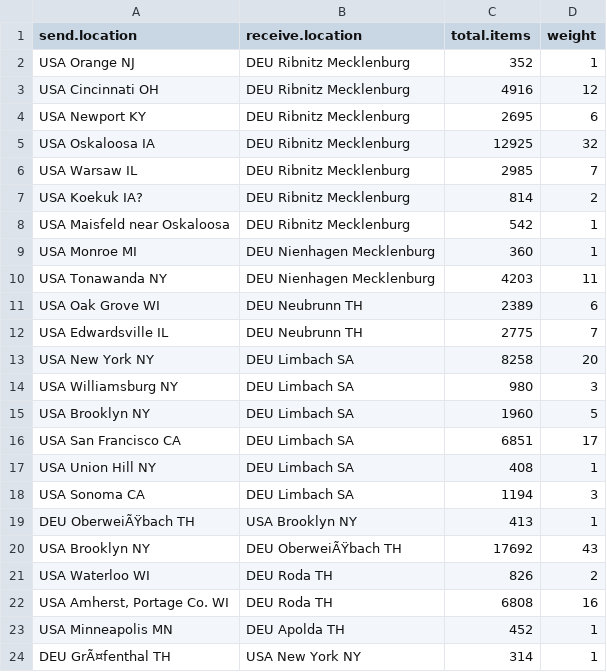
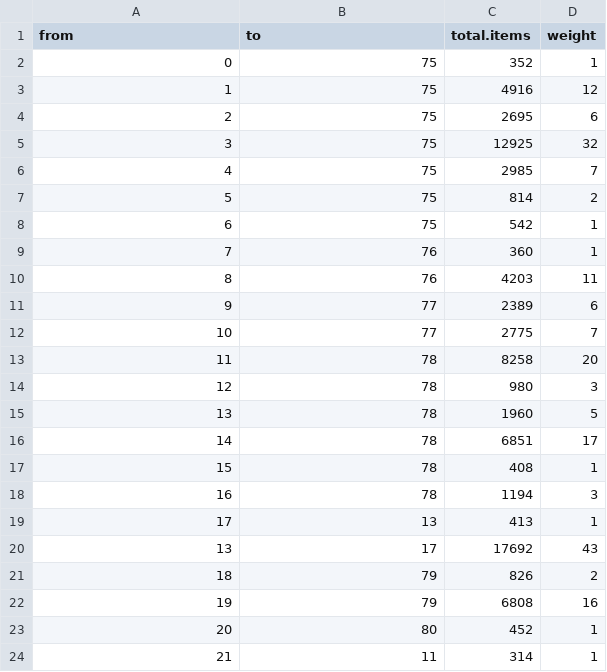
Before and after one commit to icimaciej/datasets, a CSV file: edges.csv, drawn as a sheet; only a part is shown; the diff covers the shown part only.

```diff
--- a/edges.csv
+++ b/edges.csv
@@ -1,24 +1,24 @@
-send.location,receive.location,total.items,weight
-USA Orange NJ,DEU Ribnitz Mecklenburg,352,1
-USA Cincinnati OH,DEU Ribnitz Mecklenburg,4916,12
-USA Newport KY,DEU Ribnitz Mecklenburg,2695,6
-USA Oskaloosa IA,DEU Ribnitz Mecklenburg,12925,32
-USA Warsaw IL,DEU Ribnitz Mecklenburg,2985,7
-USA Koekuk IA?,DEU Ribnitz Mecklenburg,814,2
-USA Maisfeld near Oskaloosa,DEU Ribnitz Mecklenburg,542,1
-USA Monroe MI,DEU Nienhagen Mecklenburg,360,1
-USA Tonawanda NY,DEU Nienhagen Mecklenburg,4203,11
-USA Oak Grove WI,DEU Neubrunn TH,2389,6
-USA Edwardsville IL,DEU Neubrunn TH,2775,7
-USA New York NY,DEU Limbach SA,8258,20
-USA Williamsburg NY,DEU Limbach SA,980,3
-USA Brooklyn NY,DEU Limbach SA,1960,5
-USA San Francisco CA,DEU Limbach SA,6851,17
-USA Union Hill NY,DEU Limbach SA,408,1
-USA Sonoma CA,DEU Limbach SA,1194,3
-DEU OberweiÃŸbach TH,USA Brooklyn NY,413,1
-USA Brooklyn NY,DEU OberweiÃŸbach TH,17692,43
-USA Waterloo WI,DEU Roda TH,826,2
-"USA Amherst, Portage Co. WI",DEU Roda TH,6808,16
-USA Minneapolis MN,DEU Apolda TH,452,1
-DEU GrÃ¤fenthal TH,USA New York NY,314,1
+from,to,total.items,weight
+0,75,352,1
+1,75,4916,12
+2,75,2695,6
+3,75,12925,32
+4,75,2985,7
+5,75,814,2
+6,75,542,1
+7,76,360,1
+8,76,4203,11
+9,77,2389,6
+10,77,2775,7
+11,78,8258,20
+12,78,980,3
+13,78,1960,5
+14,78,6851,17
+15,78,408,1
+16,78,1194,3
+17,13,413,1
+13,17,17692,43
+18,79,826,2
+19,79,6808,16
+20,80,452,1
+21,11,314,1
```
Also changed, not shown: 108 edited cells elsewhere in this file, 21 other files.
